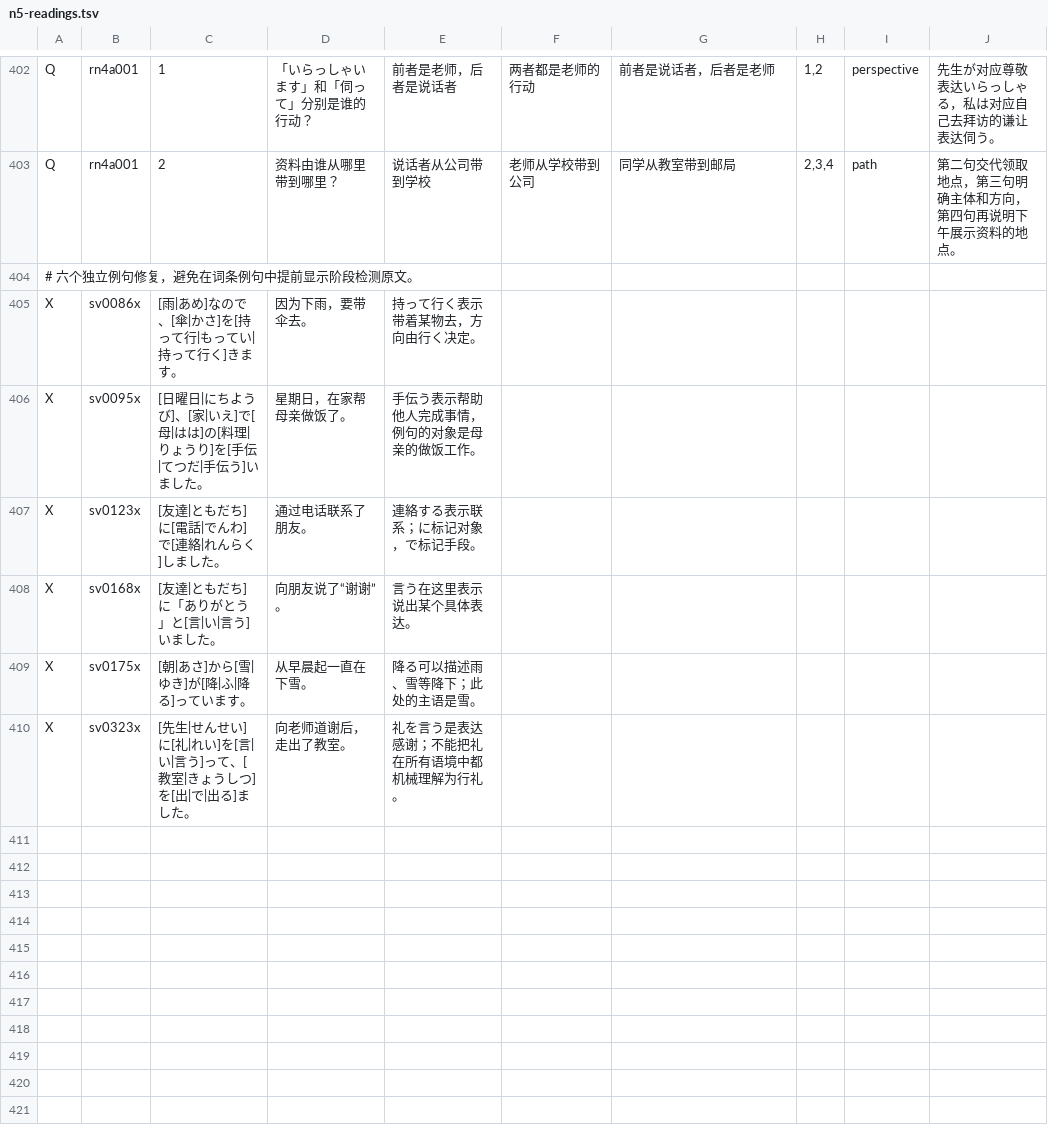
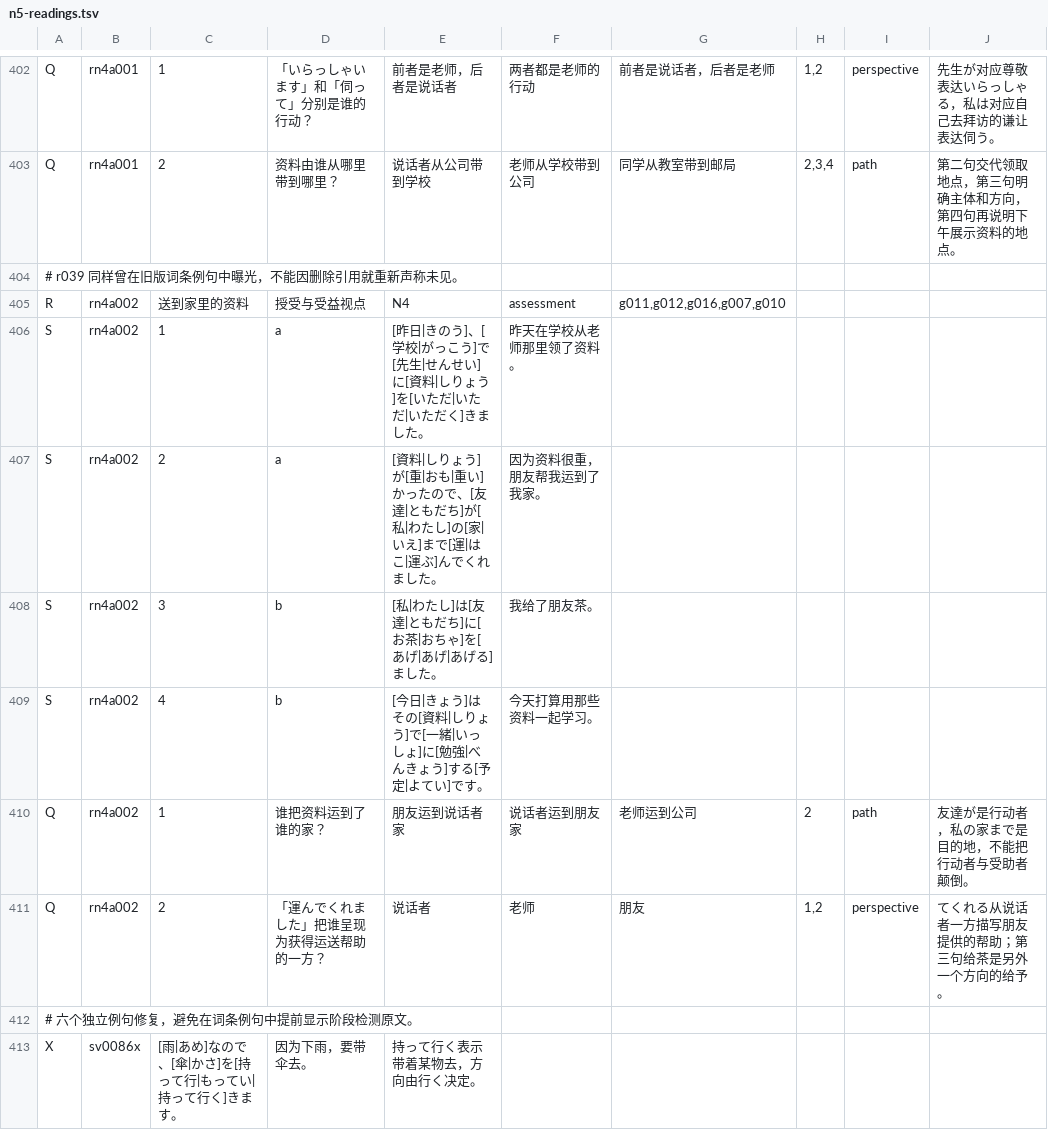
Before and after one commit to CJY-C/jplearn, a TSV file: content/authoring/n5-readings.tsv, drawn as a sheet; only a part is shown, gaps mark what is left out; the shorter side is filled out with more unchanged rows.

Commit message:
Retire historically exposed assessments and add a fresh N4 replacement

```diff
--- a/content/authoring/n5-readings.tsv
+++ b/content/authoring/n5-readings.tsv
@@ -403,2 +403,10 @@ Q	rn4a001	1	「いらっしゃいます」和「伺って」分别是谁的行
 Q	rn4a001	2	资料由谁从哪里带到哪里？	说话者从公司带到学校	老师从学校带到公司	同学从教室带到邮局	2,3,4	path	第二句交代领取地点，第三句明确主体和方向，第四句再说明下午展示资料的地点。
+# r039 同样曾在旧版词条例句中曝光，不能因删除引用就重新声称未见。
+R	rn4a002	送到家里的资料	授受与受益视点	N4	assessment	g011,g012,g016,g007,g010
+S	rn4a002	1	a	[昨日|きのう]、[学校|がっこう]で[先生|せんせい]に[資料|しりょう]を[いただ|いただ|いただく]きました。	昨天在学校从老师那里领了资料。
+S	rn4a002	2	a	[資料|しりょう]が[重|おも|重い]かったので、[友達|ともだち]が[私|わたし]の[家|いえ]まで[運|はこ|運ぶ]んでくれました。	因为资料很重，朋友帮我运到了我家。
+S	rn4a002	3	b	[私|わたし]は[友達|ともだち]に[お茶|おちゃ]を[あげ|あげ|あげる]ました。	我给了朋友茶。
+S	rn4a002	4	b	[今日|きょう]はその[資料|しりょう]で[一緒|いっしょ]に[勉強|べんきょう]する[予定|よてい]です。	今天打算用那些资料一起学习。
+Q	rn4a002	1	谁把资料运到了谁的家？	朋友运到说话者家	说话者运到朋友家	老师运到公司	2	path	友達が是行动者，私の家まで是目的地，不能把行动者与受助者颠倒。
+Q	rn4a002	2	「運んでくれました」把谁呈现为获得运送帮助的一方？	说话者	老师	朋友	1,2	perspective	てくれる从说话者一方描写朋友提供的帮助；第三句给茶是另外一个方向的给予。
 # 六个独立例句修复，避免在词条例句中提前显示阶段检测原文。
```
Also changed, not shown: 12 other files.
